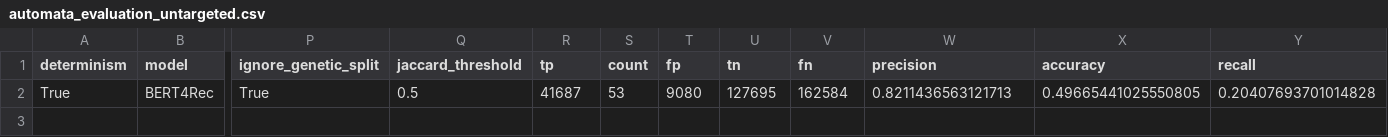
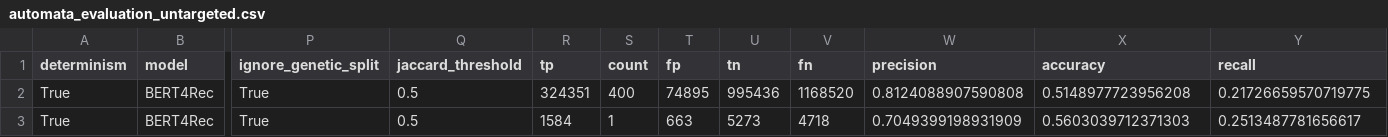
Before and after one commit to DomizianoScarcelli/counterfactual-explanations-recsys, a CSV file: results/stats/automata_learning/automata_evaluation_untargeted.csv, drawn as a sheet; only a part is shown, gaps mark what is left out; rows hold the shown columns only; the diff names each change by its address in the sheet, - before the commit and + after, or states it on an @@ line.

Commit message:
Added results

```diff
--- a/results/stats/automata_learning/automata_evaluation_untargeted.csv
+++ b/results/stats/automata_learning/automata_evaluation_untargeted.csv
-R2 (tp): 41687
+R2 (tp): 324351
-S2 (count): 53
+S2 (count): 400
-T2 (fp): 9080
+T2 (fp): 74895
-U2 (tn): 127695
+U2 (tn): 995436
-V2 (fn): 162584
+V2 (fn): 1168520
-W2 (precision): 0.8211436563121713
+W2 (precision): 0.8124088907590808
-X2 (accuracy): 0.49665441025550805
+X2 (accuracy): 0.5148977723956208
-Y2 (recall): 0.20407693701014828
+Y2 (recall): 0.21726659570719775
+row 3: True | BERT4Rec | True | 0.5 | 1584 | 1 | 663 | 5273 | 4718 | 0.7049399198931909 | 0.5603039712371303 | 0.2513487781656617
```
Also changed, not shown: results/stats/alignment/untargeted_fidelity.csv, results/stats/automata_learning/automata_evaluation.csv, 10 other files.
